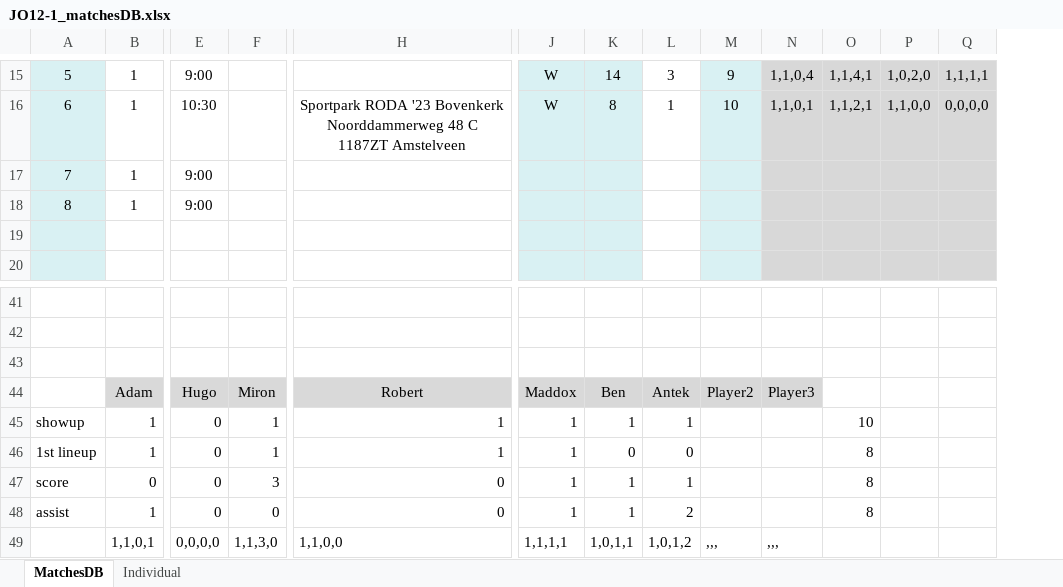
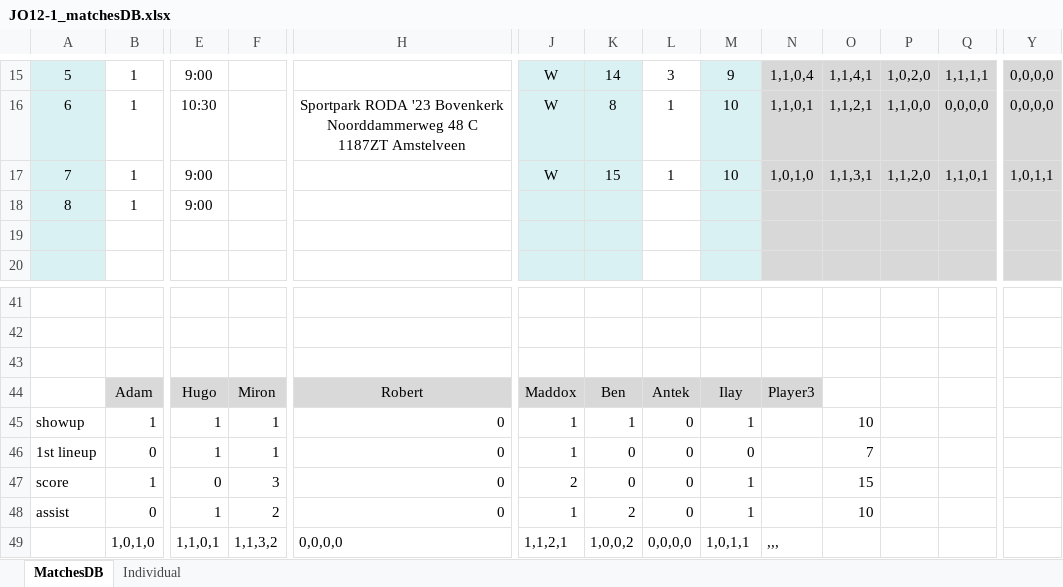
Before and after one commit to sifo-12/rkavic, an Excel workbook: JO12-1/JO12-1_matchesDB.xlsx, sheet MatchesDB, drawn as a sheet; only a part is shown, gaps mark what is left out; values as stored, in another font and other column widths than the file's, no borders; charts and pictures not drawn; removed rows and columns are numbered as before the commit, all else as after; rows hold the shown columns only; the diff covers the shown part only; the diff names each change by its address in the sheet, - before the commit and + after, or states it on an @@ line.

```diff
--- a/JO12-1/JO12-1_matchesDB.xlsx (sheet MatchesDB)
+++ b/JO12-1/JO12-1_matchesDB.xlsx (sheet MatchesDB)
+column Y, rows 15-17: 0,0,0,0 | 0,0,0,0 | 1,0,1,1
-J17: (empty)
+J17: W
-K17: (empty)
+K17: 15
-L17: (empty)
+L17: 1
-M17: (empty)
+M17: 10
-N17: (empty)
+N17: 1,0,1,0
-O17: (empty)
+O17: 1,1,3,1
-P17: (empty)
+P17: 1,1,2,0
-Q17: (empty)
+Q17: 1,1,0,1
-M44: Player2
+M44: Ilay
-E45:E46: 0
+E45:E46: 1
-H45:H46: 1
+H45:H46: 0
-L45: 1
+L45: 0
-M45: (empty)
+M45: 1
-B46: 1
+B46: 0
-M46: (empty)
+M46: 0
-O46: 8
+O46: 7
-row 47: score | 0 | 0 | 3 | 0 | 1 | 1 | 1 |  |  | 8
+row 47: score | 1 | 0 | 3 | 0 | 2 | 0 | 0 | 1 |  | 15
-B48: 1
+B48: 0
-E48: 0
+E48: 1
-F48: 0
+F48: 2
-K48: 1
+K48: 2
-L48: 2
+L48: 0
-M48: (empty)
+M48: 1
-O48: 8
+O48: 10
-row 49:  | 1,1,0,1 | 0,0,0,0 | 1,1,3,0 | 1,1,0,0 | 1,1,1,1 | 1,0,1,1 | 1,0,1,2 | ,,, | ,,,
+row 49:  | 1,0,1,0 | 1,1,0,1 | 1,1,3,2 | 0,0,0,0 | 1,1,2,1 | 1,0,0,2 | 0,0,0,0 | 1,0,1,1 | ,,,
```
Also changed, not shown: 13 edited cells elsewhere in this sheet, sheet Individual, formulas that keep their value.
